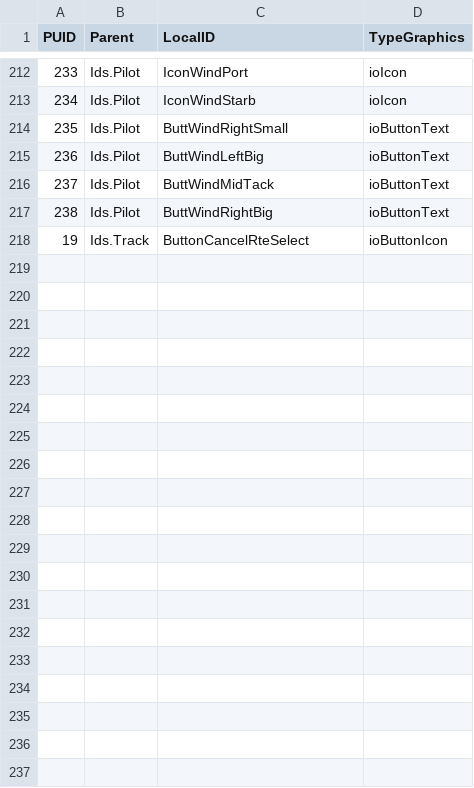
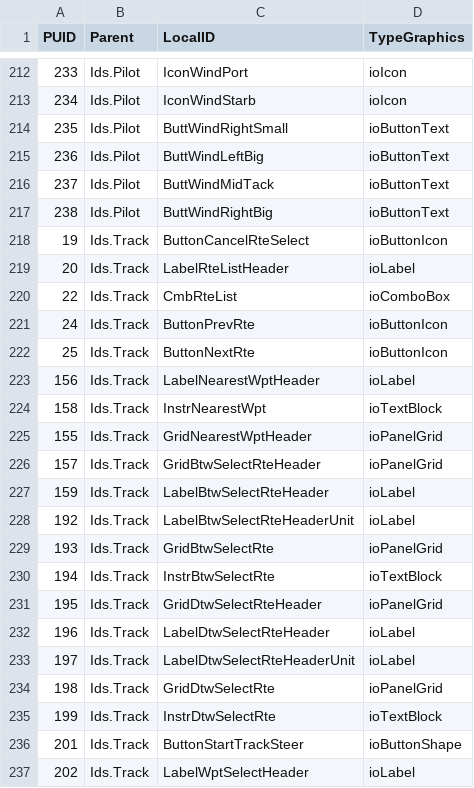
Before and after one commit to open-mar/iostudio-modules, a CSV file: Configuration/Projects/Steering/Database/SystemGraphics.csv, drawn as a sheet; only a part is shown, gaps mark what is left out; the diff covers the shown part only.

Commit message:
Waypoint select flyout

```diff
--- a/Configuration/Projects/Steering/Database/SystemGraphics.csv
+++ b/Configuration/Projects/Steering/Database/SystemGraphics.csv
@@ -218 +218,20 @@ PUID;Parent;LocalID;TypeGraphics
 19;Ids.Track;ButtonCancelRteSelect;ioButtonIcon
+20;Ids.Track;LabelRteListHeader;ioLabel
+22;Ids.Track;CmbRteList;ioComboBox
+24;Ids.Track;ButtonPrevRte;ioButtonIcon
+25;Ids.Track;ButtonNextRte;ioButtonIcon
+156;Ids.Track;LabelNearestWptHeader;ioLabel
+158;Ids.Track;InstrNearestWpt;ioTextBlock
+155;Ids.Track;GridNearestWptHeader;ioPanelGrid
+157;Ids.Track;GridBtwSelectRteHeader;ioPanelGrid
+159;Ids.Track;LabelBtwSelectRteHeader;ioLabel
+192;Ids.Track;LabelBtwSelectRteHeaderUnit;ioLabel
+193;Ids.Track;GridBtwSelectRte;ioPanelGrid
+194;Ids.Track;InstrBtwSelectRte;ioTextBlock
+195;Ids.Track;GridDtwSelectRteHeader;ioPanelGrid
+196;Ids.Track;LabelDtwSelectRteHeader;ioLabel
+197;Ids.Track;LabelDtwSelectRteHeaderUnit;ioLabel
+198;Ids.Track;GridDtwSelectRte;ioPanelGrid
+199;Ids.Track;InstrDtwSelectRte;ioTextBlock
+201;Ids.Track;ButtonStartTrackSteer;ioButtonShape
+202;Ids.Track;LabelWptSelectHeader;ioLabel
```
Also changed, not shown: 15 added rows and 1 edited cell elsewhere in this file, 10 other files.
